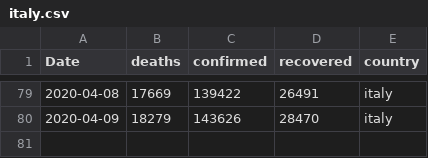
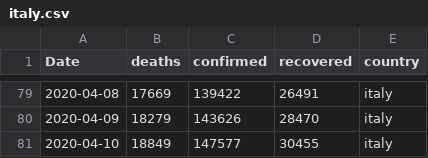
Before and after one commit to jshallow90/CoronaVirus, a CSV file: Outputs/italy.csv, drawn as a sheet; only a part is shown, gaps mark what is left out.

```diff
--- a/Outputs/italy.csv
+++ b/Outputs/italy.csv
@@ -80 +80,2 @@ Date,deaths,confirmed,recovered,country
 2020-04-09,18279,143626,28470,italy
+2020-04-10,18849,147577,30455,italy
```
Also changed, not shown: Outputs/china.csv, Outputs/france.csv, 10 other files.
